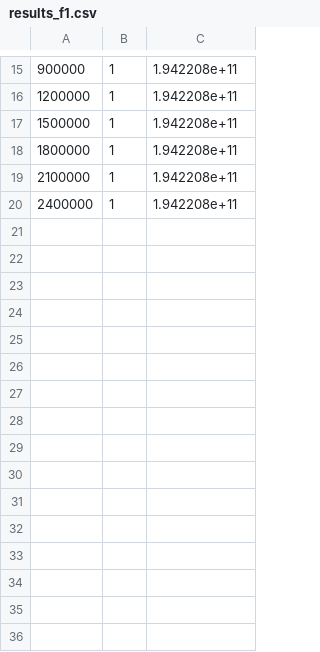
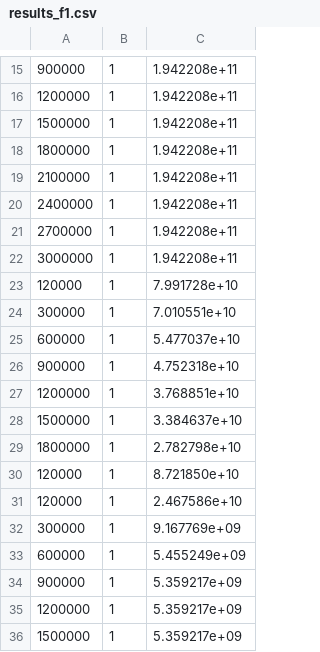
Before and after one commit to WindAsMe/LINC-RminNoise, a CSV file: results_f1.csv, drawn as a sheet; only a part is shown, gaps mark what is left out.

```diff
--- a/results_f1.csv
+++ b/results_f1.csv
@@ -20 +20,17 @@
 2400000, 1, 1.942208e+11
+2700000, 1, 1.942208e+11
+3000000, 1, 1.942208e+11
+120000, 1, 7.991728e+10
+300000, 1, 7.010551e+10
+600000, 1, 5.477037e+10
+900000, 1, 4.752318e+10
+1200000, 1, 3.768851e+10
+1500000, 1, 3.384637e+10
+1800000, 1, 2.782798e+10
+120000, 1, 8.721850e+10
+120000, 1, 2.467586e+10
+300000, 1, 9.167769e+09
+600000, 1, 5.455249e+09
+900000, 1, 5.359217e+09
+1200000, 1, 5.359217e+09
+1500000, 1, 5.359217e+09
```
Also changed, not shown: 10 other files.
